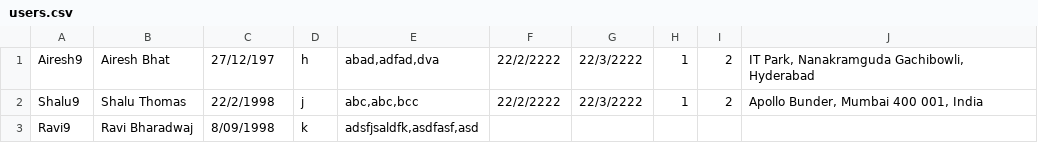
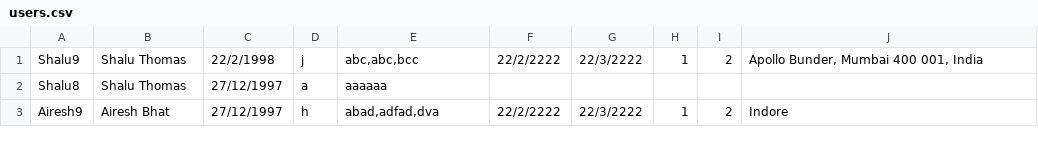
Before and after one commit to AireshBhat/OOP_Project, a CSV file: src/main/java/static_files/users.csv, drawn as a sheet; removed rows and columns are numbered as before the commit, all else as after; the diff names each change by its address in the sheet, - before the commit and + after, or states it on an @@ line.

```diff
--- a/src/main/java/static_files/users.csv
+++ b/src/main/java/static_files/users.csv
-row 1: Airesh9 | Airesh Bhat | 27/12/197 | h | abad,adfad,dva | 22/2/2222 | 22/3/2222 | 1 | 2 | IT Park, Nanakramguda Gachibowli, Hyderabad
-row 3: Ravi9 | Ravi Bharadwaj | 8/09/1998 | k | adsfjsaldfk,asdfasf,asd
+row 2: Shalu8 | Shalu Thomas | 27/12/1997 | a | aaaaaa
+row 3: Airesh9 | Airesh Bhat | 27/12/1997 | h | abad,adfad,dva | 22/2/2222 | 22/3/2222 | 1 | 2 | Indore
```
Also changed, not shown: src/main/java/static_files/checkHotelList.csv, src/main/java/static_files/hotel_info.csv, 10 other files.
